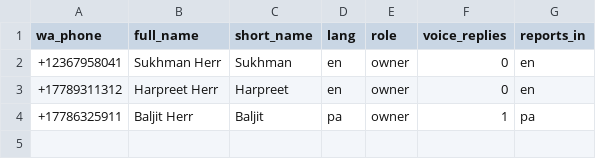
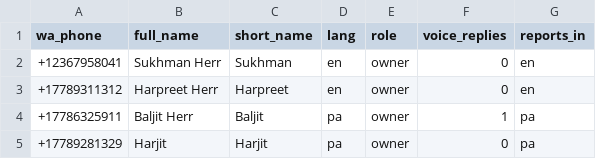
Before and after one commit to SukhmanH/HermesVineyard, a CSV file: seed/contacts.csv, drawn as a sheet; the diff names each change by its address in the sheet, - before the commit and + after, or states it on an @@ line.

```diff
--- a/seed/contacts.csv
+++ b/seed/contacts.csv
+row 5: +17789281329 | Harjit | Harjit | pa | owner | 0 | pa
```
Also changed, not shown: 1 other file.
